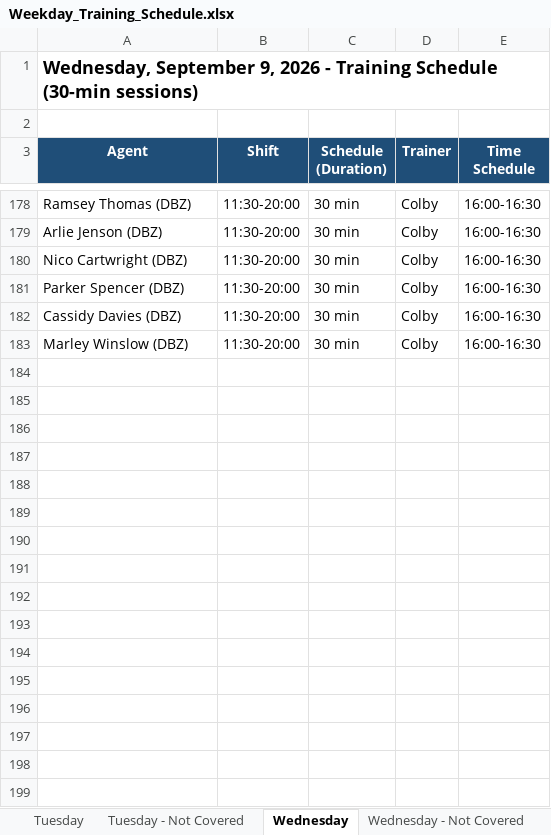
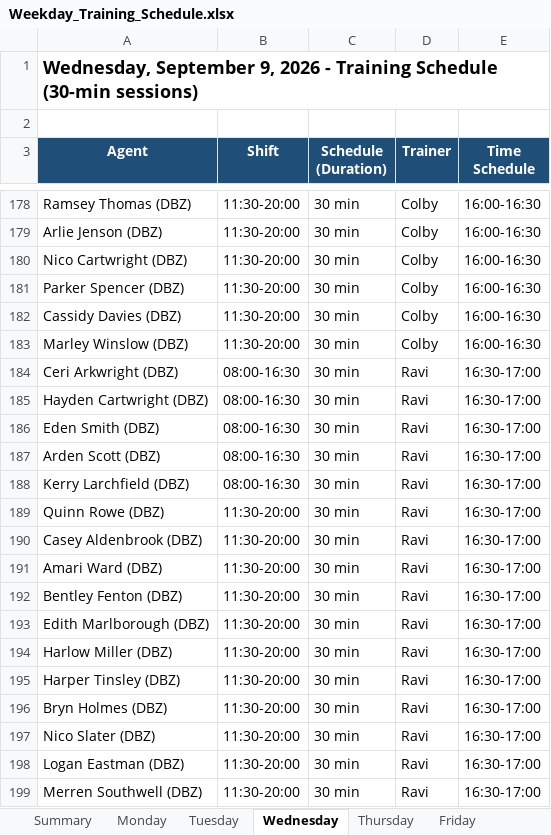
Before and after one commit to Anwarshaik565/EXV, an Excel workbook: Weekday_Training_Schedule.xlsx, sheet Wednesday, drawn as a sheet; only a part is shown, gaps mark what is left out; values as stored, in another font and other column widths than the file's, no borders; the diff names each change by its address in the sheet, - before the commit and + after, or states it on an @@ line.

Commit message:
Add Ravi as 5th trainer (30 min, Slot 11: 16:30-17:00), total capacity now 198/day

```diff
--- a/Weekday_Training_Schedule.xlsx (sheet Wednesday)
+++ b/Weekday_Training_Schedule.xlsx (sheet Wednesday)
-sheet tab: Tuesday - Not Covered
-sheet tab: Wednesday - Not Covered
+row 184: Ceri Arkwright (DBZ) | 08:00-16:30 | 30 min | Ravi | 16:30-17:00
+row 185: Hayden Cartwright (DBZ) | 08:00-16:30 | 30 min | Ravi | 16:30-17:00
+row 186: Eden Smith (DBZ) | 08:00-16:30 | 30 min | Ravi | 16:30-17:00
+row 187: Arden Scott (DBZ) | 08:00-16:30 | 30 min | Ravi | 16:30-17:00
+row 188: Kerry Larchfield (DBZ) | 08:00-16:30 | 30 min | Ravi | 16:30-17:00
+row 189: Quinn Rowe (DBZ) | 11:30-20:00 | 30 min | Ravi | 16:30-17:00
+row 190: Casey Aldenbrook (DBZ) | 11:30-20:00 | 30 min | Ravi | 16:30-17:00
+row 191: Amari Ward (DBZ) | 11:30-20:00 | 30 min | Ravi | 16:30-17:00
+row 192: Bentley Fenton (DBZ) | 11:30-20:00 | 30 min | Ravi | 16:30-17:00
+row 193: Edith Marlborough (DBZ) | 11:30-20:00 | 30 min | Ravi | 16:30-17:00
+row 194: Harlow Miller (DBZ) | 11:30-20:00 | 30 min | Ravi | 16:30-17:00
+row 195: Harper Tinsley (DBZ) | 11:30-20:00 | 30 min | Ravi | 16:30-17:00
+row 196: Bryn Holmes (DBZ) | 11:30-20:00 | 30 min | Ravi | 16:30-17:00
+row 197: Nico Slater (DBZ) | 11:30-20:00 | 30 min | Ravi | 16:30-17:00
+row 198: Logan Eastman (DBZ) | 11:30-20:00 | 30 min | Ravi | 16:30-17:00
+row 199: Merren Southwell (DBZ) | 11:30-20:00 | 30 min | Ravi | 16:30-17:00
```
Also changed, not shown: sheet Thursday, sheet Tuesday, sheet Friday, sheet Monday, sheet Summary, other sheet tabs.
